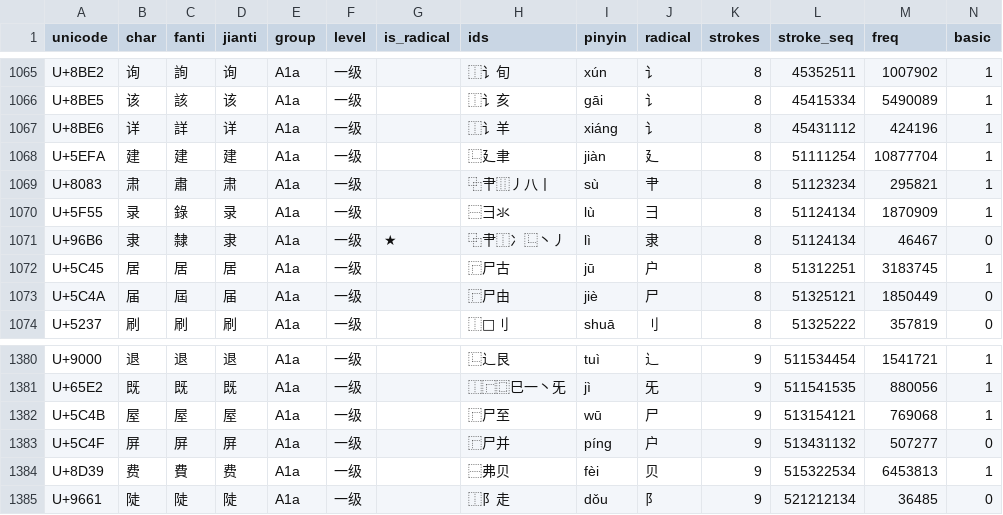
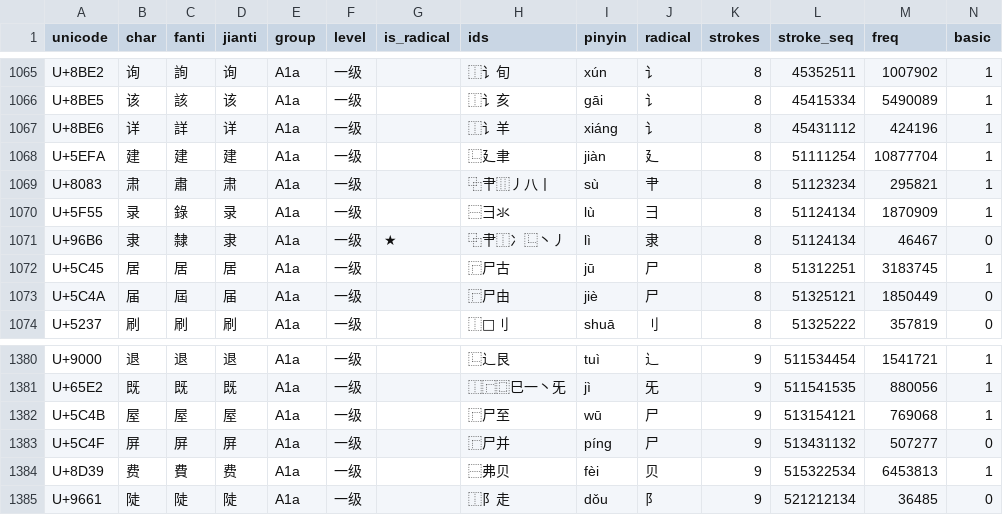
Before and after one commit to hantang/search-wubi, a TSV file: data/data-chars.tsv, drawn as a sheet; only a part is shown, gaps mark what is left out.

```diff
--- a/data/data-chars.tsv
+++ b/data/data-chars.tsv
@@ -1071,3 +1071,3 @@ U+5F55	录	錄	录	A1a	一级		⿱彐氺	lù	彐	8	51124134	1870909	1
 U+96B6	隶	隸	隶	A1a	一级	★	⿻肀⿰冫⿺丶丿	lì	隶	8	51124134	46467	0
-U+5C45	居	居	居	A1a	一级		⿸尸古	jū	户	8	51312251	3183745	1
+U+5C45	居	居	居	A1a	一级		⿸尸古	jū	尸	8	51312251	3183745	1
 U+5C4A	届	屆	届	A1a	一级		⿸尸由	jiè	尸	8	51325121	1850449	0
@@ -1382,3 +1382,3 @@ U+65E2	既	既	既	A1a	一级		⿰⿸⿴巳一丶旡	jì	旡	9	511541535	880056
 U+5C4B	屋	屋	屋	A1a	一级		⿸尸至	wū	尸	9	513154121	769068	1
-U+5C4F	屏	屏	屏	A1a	一级		⿸尸并	píng	户	9	513431132	507277	0
+U+5C4F	屏	屏	屏	A1a	一级		⿸尸并	píng	尸	9	513431132	507277	0
 U+8D39	费	費	费	A1a	一级		⿱弗贝	fèi	贝	9	515322534	6453813	1
```
Also changed, not shown: data/data-wubi-v86.tsv.
